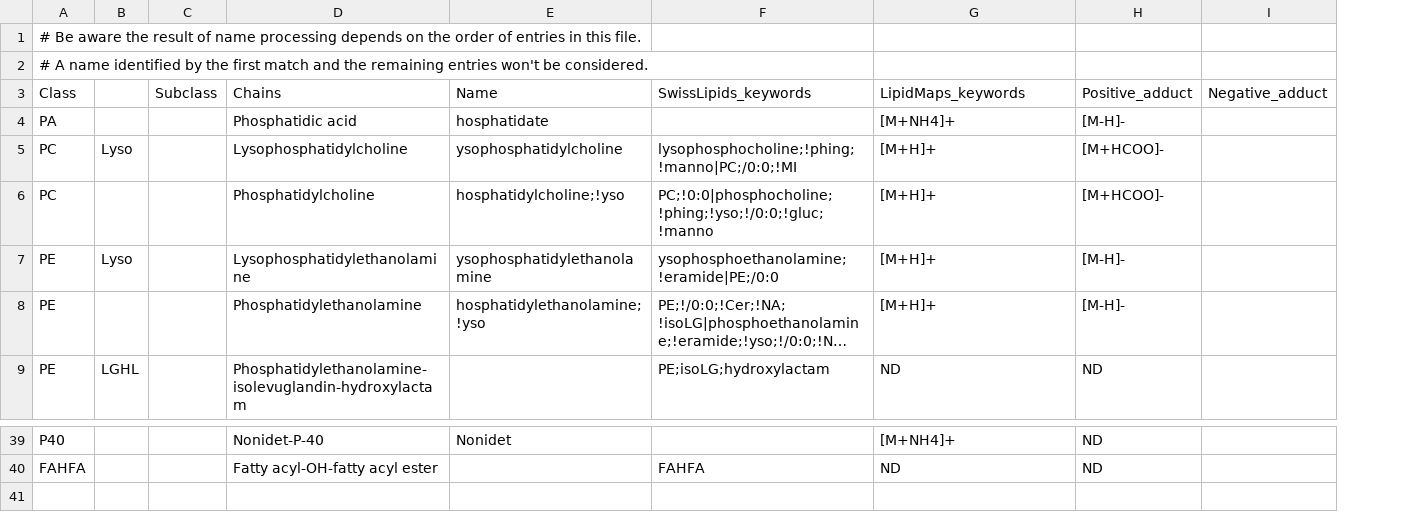
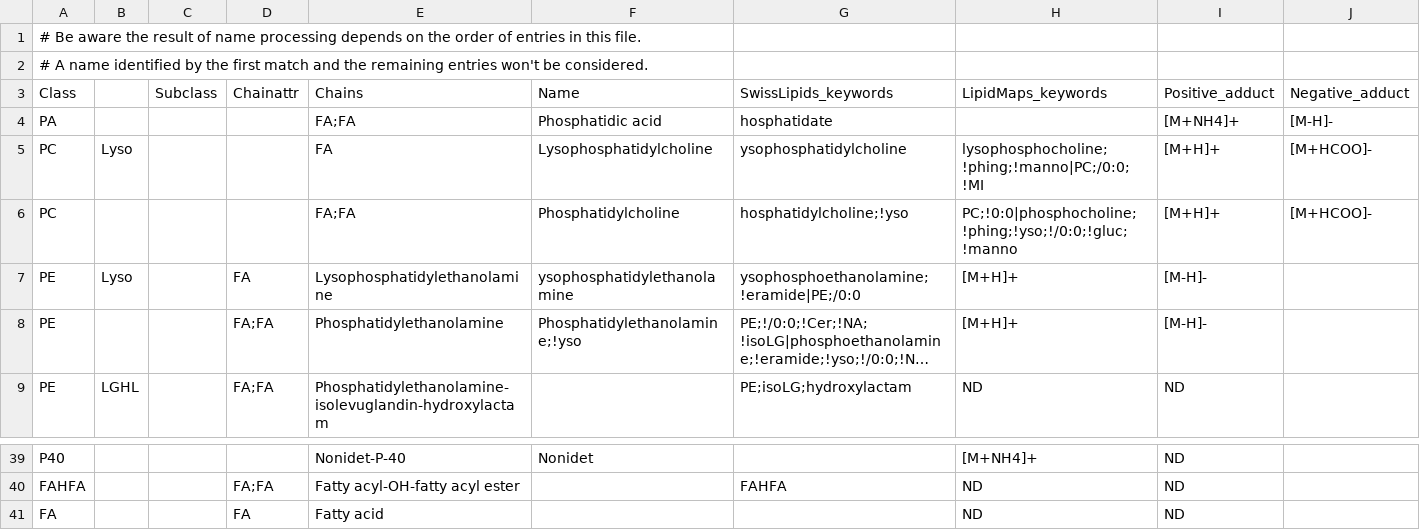
Before and after one commit to saezlab/lipyd, a CSV file: src/lipyd/data/lipid_names_v2.csv, drawn as a sheet; only a part is shown, gaps mark what is left out; long unchanged cells end in …; removed rows and columns are numbered as before the commit, all else as after; the diff names each change by its address in the sheet, - before the commit and + after, or states it on an @@ line.

Commit message:
new classes for chain fragment param and constraints

```diff
--- a/src/lipyd/data/lipid_names_v2.csv
+++ b/src/lipyd/data/lipid_names_v2.csv
+column D, row 3: Chainattr; rows 7-9: FA | FA;FA | FA;FA; row 40: FA;FA
-row 4: PA |  |  | Phosphatidic acid | hosphatidate |  | [M+NH4]+ | [M-H]-
+row 4: PA |  |  |  | FA;FA | Phosphatidic acid | hosphatidate |  | [M+NH4]+ | [M-H]-
-E5: Lysophosphatidylcholine
+E5: FA
-F5: ysophosphatidylcholine
+F5: Lysophosphatidylcholine
-G5: lysophosphocholine;!phing;!manno|PC;/0:0;!MI
+G5: ysophosphatidylcholine
-H5: [M+H]+
+H5: lysophosphocholine;!phing;!manno|PC;/0:0;!MI
-I5: [M+HCOO]-
+I5: [M+H]+
-J5: (empty)
+J5: [M+HCOO]-
-row 6: PC |  |  | Phosphatidylcholine | hosphatidylcholine;!yso | PC;!0:0|phosphocholine;!phing;!yso;!/0:0;!gluc;!manno | [M+H]+ | [M+HCOO]-
+row 6: PC |  |  |  | FA;FA | Phosphatidylcholine | hosphatidylcholine;!yso | PC;!0:0|phosphocholine;!phing;!yso;!/0:0;!gluc;!manno | [M+H]+ | [M+HCOO]-
-F8: hosphatidylethanolamine;!yso
+F8: Phosphatidylethanolamine;!yso
+row 41: FA |  |  | FA | Fatty acid |  |  | ND | ND
```
Also changed, not shown: 6 other files.
